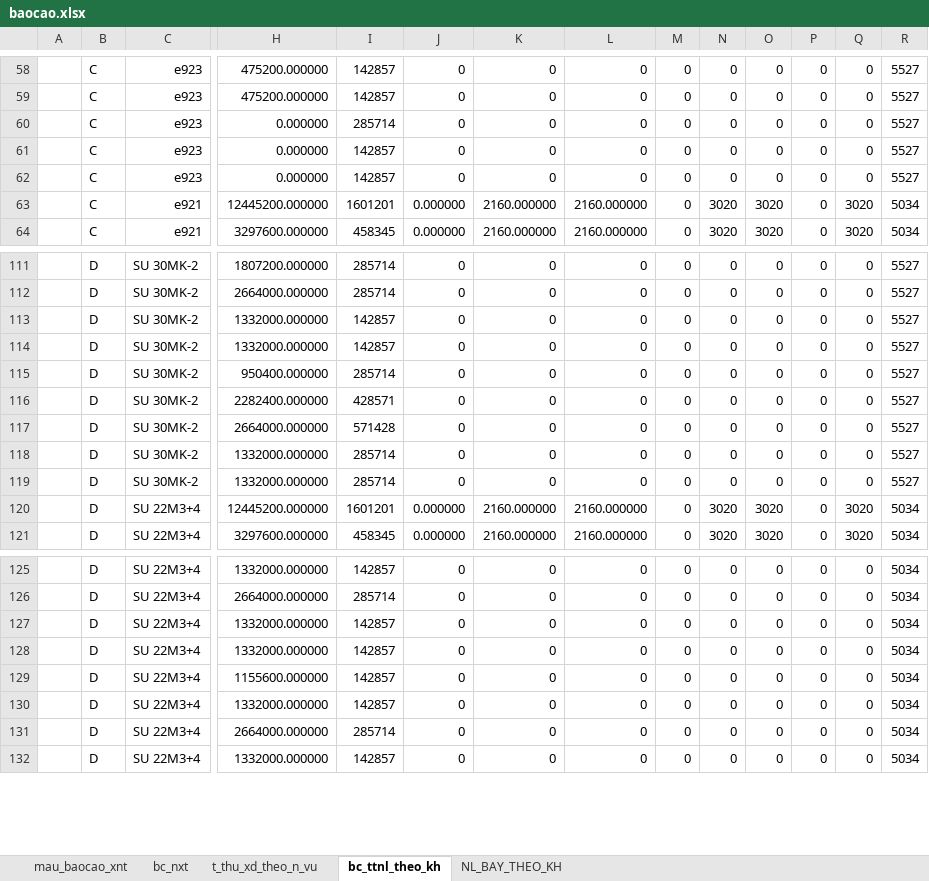
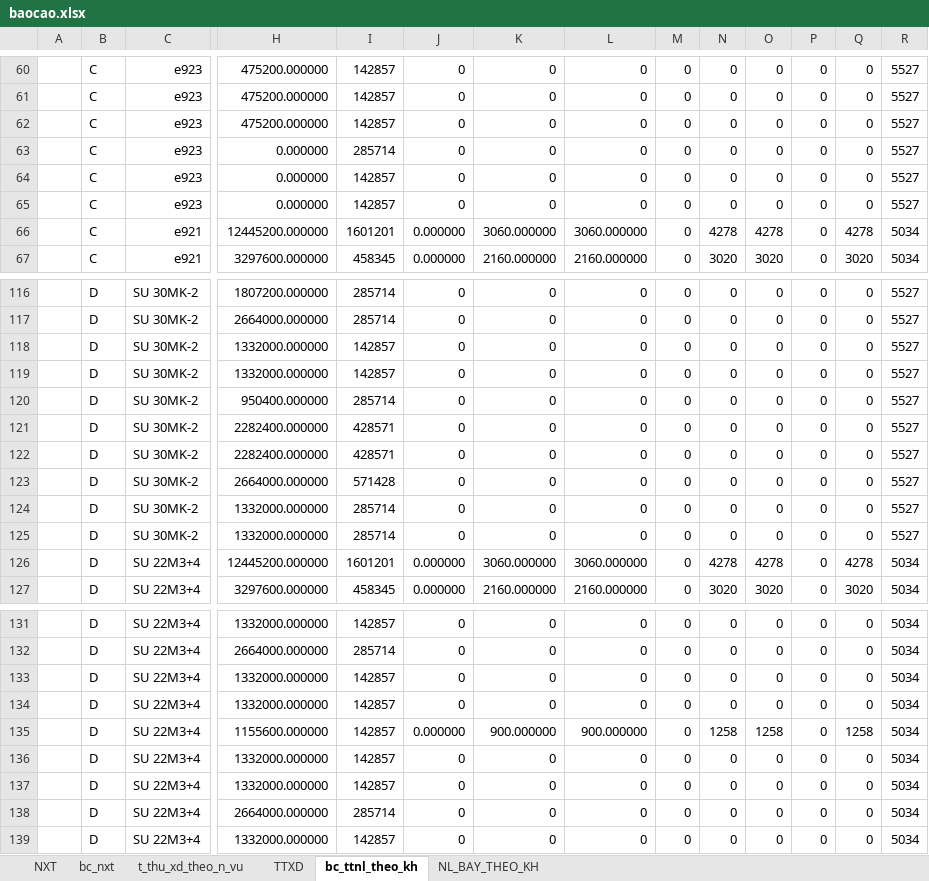
Before and after one commit to ste4-share/xdf, an Excel workbook: baocao/baocao.xlsx, sheet bc_ttnl_theo_kh, drawn as a sheet; only a part is shown, gaps mark what is left out; values as stored, in another font and other column widths than the file's, no cell formats; addresses are those after the commit; rows hold the shown columns only; the diff covers the shown part only; the diff names each change by its address in the sheet, - before the commit and + after, or states it on an @@ line.

Commit message:
update baocao

```diff
--- a/baocao/baocao.xlsx (sheet bc_ttnl_theo_kh)
+++ b/baocao/baocao.xlsx (sheet bc_ttnl_theo_kh)
-sheet tab: mau_baocao_xnt
+sheet tab: NXT
+sheet tab: TTXD
+row 62:  | C | e923 | 475200.000000 | 142857 | 0 | 0 | 0 | 0 | 0 | 0 | 0 | 0 | 5527
@@ row 62 moved to row 64: C @@
-K66: 2160.000000
+K66: 3060.000000
-L66: 2160.000000
+L66: 3060.000000
-N66: 3020
+N66: 4278
-O66: 3020
+O66: 4278
-Q66: 3020
+Q66: 4278
@@ row 114 moved to row 118: D @@
+row 122:  | D | SU 30MK-2 | 2282400.000000 | 428571 | 0 | 0 | 0 | 0 | 0 | 0 | 0 | 0 | 5527
-K126: 2160.000000
+K126: 3060.000000
-L126: 2160.000000
+L126: 3060.000000
-N126: 3020
+N126: 4278
-O126: 3020
+O126: 4278
-Q126: 3020
+Q126: 4278
@@ row 128 moved to row 133: D @@
-J135: 0
+J135: 0.000000
-K135: 0
+K135: 900.000000
-L135: 0
+L135: 900.000000
-N135: 0
+N135: 1258
-O135: 0
+O135: 1258
-Q135: 0
+Q135: 1258
+row 137:  | D | SU 22M3+4 | 1332000.000000 | 142857 | 0 | 0 | 0 | 0 | 0 | 0 | 0 | 0 | 5034
```
Also changed, not shown: 8 added rows, 5 moved rows and 34 edited cells elsewhere in this sheet, sheet NL_BAY_THEO_KH, sheet t_thu_xd_theo_n_vu, sheet bc_nxt, cell formats, formulas that keep their value, hidden cells, src/main/resources/com/xdf/xd_f371/xlsx_template/data.xlsx, 2 other files.
